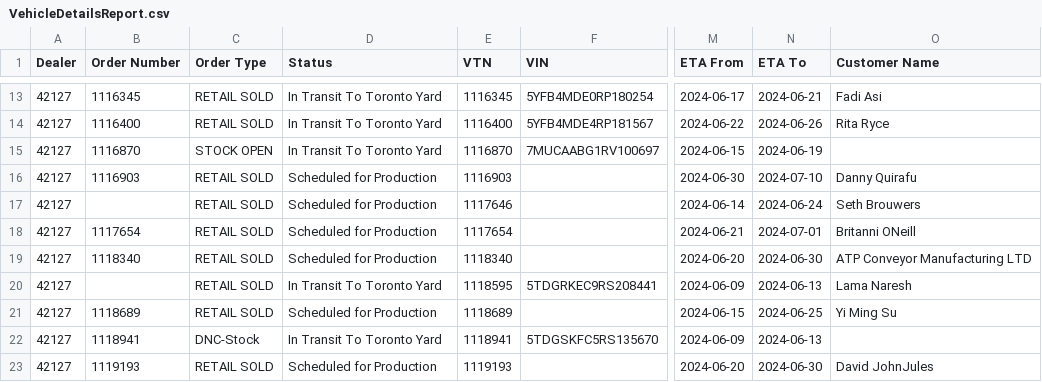
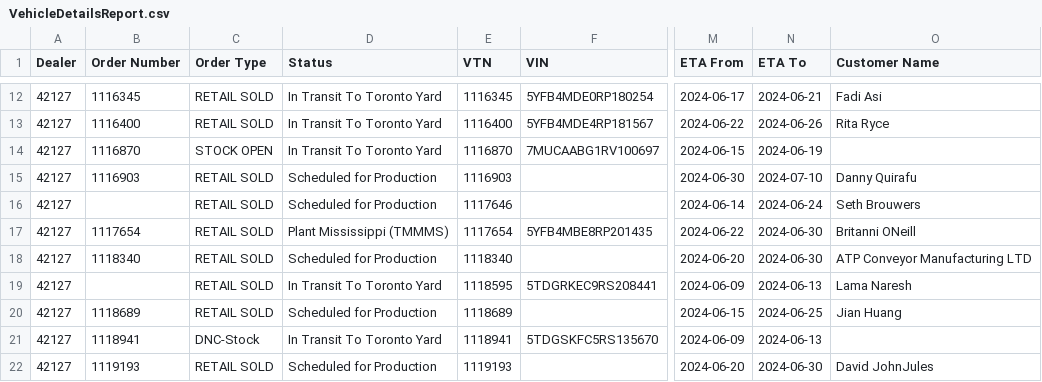
Before and after one commit to harinderlabana/eta-buddy-dev, a CSV file: public/VehicleDetailsReport.csv, drawn as a sheet; only a part is shown, gaps mark what is left out; addresses are those after the commit; the diff covers the shown part only; the diff names each change by its address in the sheet, - before the commit and + after, or states it on an @@ line.

```diff
--- a/public/VehicleDetailsReport.csv
+++ b/public/VehicleDetailsReport.csv
-D17 (Status): Scheduled for Production
+D17 (Status): Plant Mississippi (TMMMS)
-F17 (VIN): (empty)
+F17 (VIN): 5YFB4MBE8RP201435
-M17 (ETA From): 2024-06-21
+M17 (ETA From): 2024-06-22
-N17 (ETA To): 2024-07-01
+N17 (ETA To): 2024-06-30
-O20 (Customer Name): Yi Ming Su
+O20 (Customer Name): Jian Huang
```
Also changed, not shown: 1 added row, 2 removed rows and 14 edited cells elsewhere in this file, public/OrderData.csv, 9 other files.
